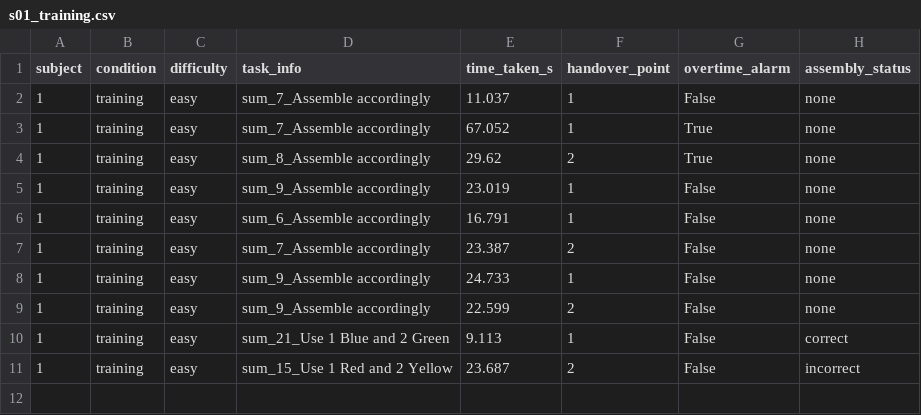
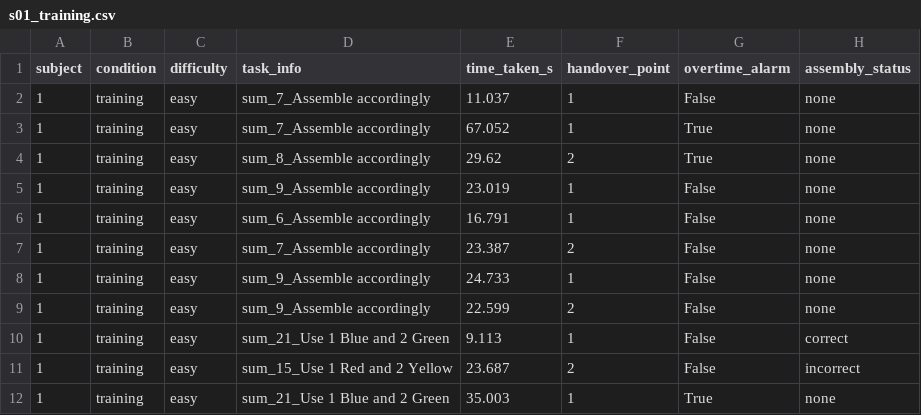
Before and after one commit to JoseTrapero9/personalized_trials_setup, a CSV file: logs/s01_training.csv, drawn as a sheet; the diff names each change by its address in the sheet, - before the commit and + after, or states it on an @@ line.

```diff
--- a/logs/s01_training.csv
+++ b/logs/s01_training.csv
+row 12: 1 | training | easy | sum_21_Use 1 Blue and 2 Green | 35.003 | 1 | True | none
```
Also changed, not shown: 3 other files.
